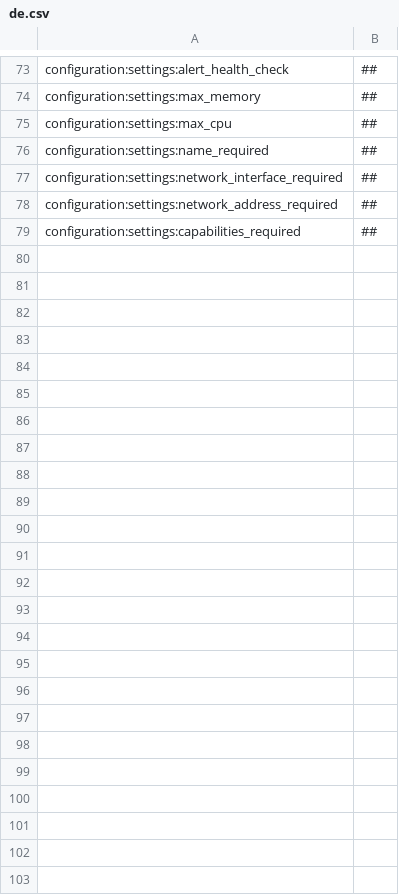
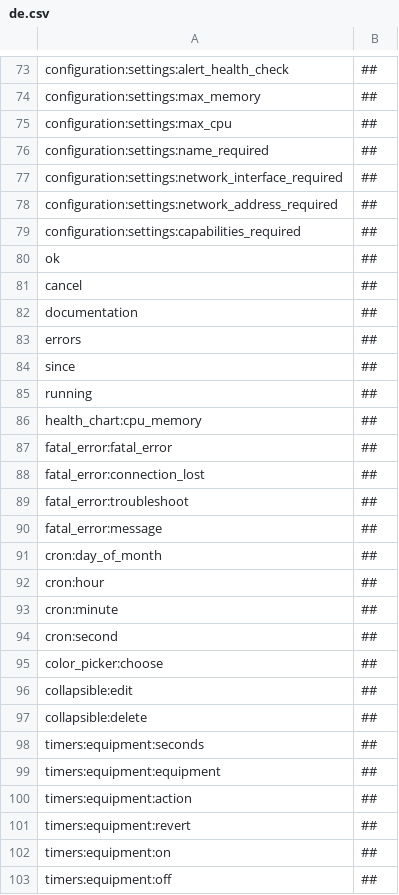
Before and after one commit to reef-pi/reef-pi, a CSV file: assets/translations/de.csv, drawn as a sheet; only a part is shown, gaps mark what is left out.

```diff
--- a/assets/translations/de.csv
+++ b/assets/translations/de.csv
@@ -79 +79,25 @@ configuration:settings:network_address_required,##
 configuration:settings:capabilities_required,##
+ok,##
+cancel,##
+documentation,##
+errors,##
+since,##
+running,##
+health_chart:cpu_memory,##
+fatal_error:fatal_error,##
+fatal_error:connection_lost,##
+fatal_error:troubleshoot,##
+fatal_error:message,##
+cron:day_of_month,##
+cron:hour,##
+cron:minute,##
+cron:second,##
+color_picker:choose,##
+collapsible:edit,##
+collapsible:delete,##
+timers:equipment:seconds,##
+timers:equipment:equipment,##
+timers:equipment:action,##
+timers:equipment:revert,##
+timers:equipment:on,##
+timers:equipment:off,##
```
Also changed, not shown: assets/translations/en.csv, assets/translations/es.csv, 12 other files.
